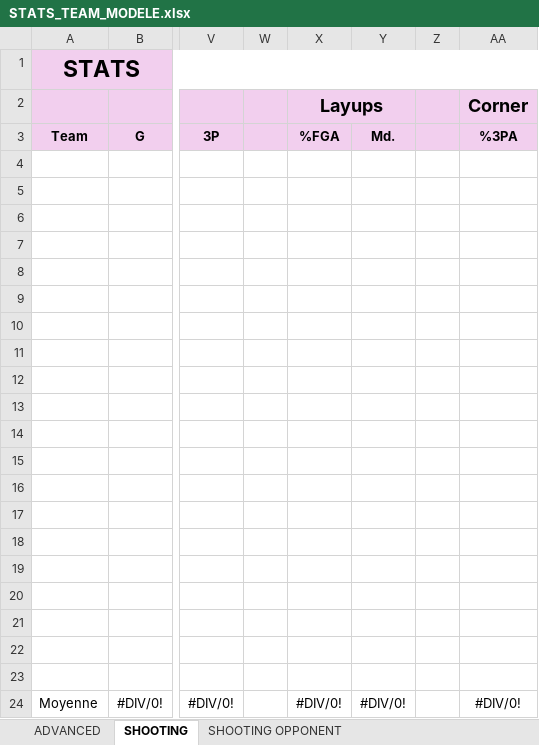
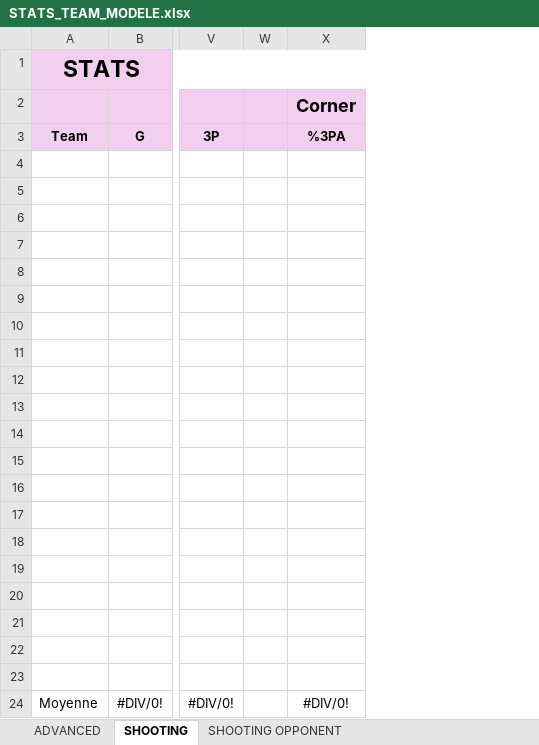
Before and after one commit to clementvg-create/WNBA_STATS_TEAM, an Excel workbook: Modèles/STATS_TEAM_MODELE.xlsx, sheet SHOOTING, drawn as a sheet; only a part is shown, gaps mark what is left out; values as stored, in another font and other column widths than the file's, no borders; the diff names each change by its address in the sheet, - before the commit and + after, or states it on an @@ line.

```diff
--- a/Modèles/STATS_TEAM_MODELE.xlsx (sheet SHOOTING)
+++ b/Modèles/STATS_TEAM_MODELE.xlsx (sheet SHOOTING)
-column X, rows 2-24: Layups | %FGA |  |  |  |  |  |  |  |  |  |  |  |  |  |  |  |  |  |  |  |  | #DIV/0!
-column Y, rows 3-24: Md. |  |  |  |  |  |  |  |  |  |  |  |  |  |  |  |  |  |  |  |  | #DIV/0!
-column Z, empty
```
Also changed, not shown: sheet SHOOTING OPPONENT, formulas that keep their value, STATS_TEAM_2026.xlsx, 2 other files.
